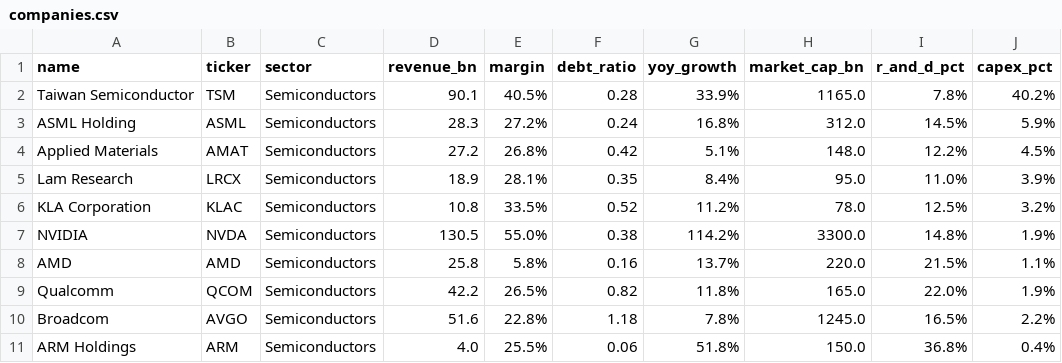
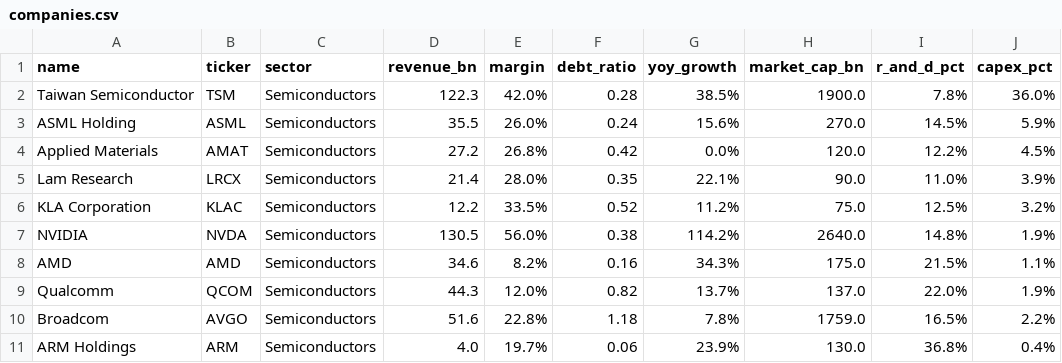
Before and after one commit to Aaaaaaajiandah/GNN, a CSV file: companies.csv, drawn as a sheet; only a part is shown; the diff covers the shown part only; the diff names each change by its address in the sheet, - before the commit and + after, or states it on an @@ line.

Commit message:
v4 updated data for major stuff

```diff
--- a/companies.csv
+++ b/companies.csv
-D2 (revenue_bn): 90.1
+D2 (revenue_bn): 122.3
-E2 (margin): 40.5%
+E2 (margin): 42.0%
-G2 (yoy_growth): 33.9%
+G2 (yoy_growth): 38.5%
-H2 (market_cap_bn): 1165.0
+H2 (market_cap_bn): 1900.0
-J2 (capex_pct): 40.2%
+J2 (capex_pct): 36.0%
-D3 (revenue_bn): 28.3
+D3 (revenue_bn): 35.5
-E3 (margin): 27.2%
+E3 (margin): 26.0%
-G3 (yoy_growth): 16.8%
+G3 (yoy_growth): 15.6%
-H3 (market_cap_bn): 312.0
+H3 (market_cap_bn): 270.0
-G4 (yoy_growth): 5.1%
+G4 (yoy_growth): 0.0%
-H4 (market_cap_bn): 148.0
+H4 (market_cap_bn): 120.0
-D5 (revenue_bn): 18.9
+D5 (revenue_bn): 21.4
-E5 (margin): 28.1%
+E5 (margin): 28.0%
-G5 (yoy_growth): 8.4%
+G5 (yoy_growth): 22.1%
-H5 (market_cap_bn): 95.0
+H5 (market_cap_bn): 90.0
-D6 (revenue_bn): 10.8
+D6 (revenue_bn): 12.2
-H6 (market_cap_bn): 78.0
+H6 (market_cap_bn): 75.0
-E7 (margin): 55.0%
+E7 (margin): 56.0%
-H7 (market_cap_bn): 3300.0
+H7 (market_cap_bn): 2640.0
-D8 (revenue_bn): 25.8
+D8 (revenue_bn): 34.6
-E8 (margin): 5.8%
+E8 (margin): 8.2%
-G8 (yoy_growth): 13.7%
+G8 (yoy_growth): 34.3%
-H8 (market_cap_bn): 220.0
+H8 (market_cap_bn): 175.0
-D9 (revenue_bn): 42.2
+D9 (revenue_bn): 44.3
-E9 (margin): 26.5%
+E9 (margin): 12.0%
-G9 (yoy_growth): 11.8%
+G9 (yoy_growth): 13.7%
-H9 (market_cap_bn): 165.0
+H9 (market_cap_bn): 137.0
-H10 (market_cap_bn): 1245.0
+H10 (market_cap_bn): 1759.0
-E11 (margin): 25.5%
+E11 (margin): 19.7%
-G11 (yoy_growth): 51.8%
+G11 (yoy_growth): 23.9%
-H11 (market_cap_bn): 150.0
+H11 (market_cap_bn): 130.0
```
Also changed, not shown: 126 edited cells elsewhere in this file.
